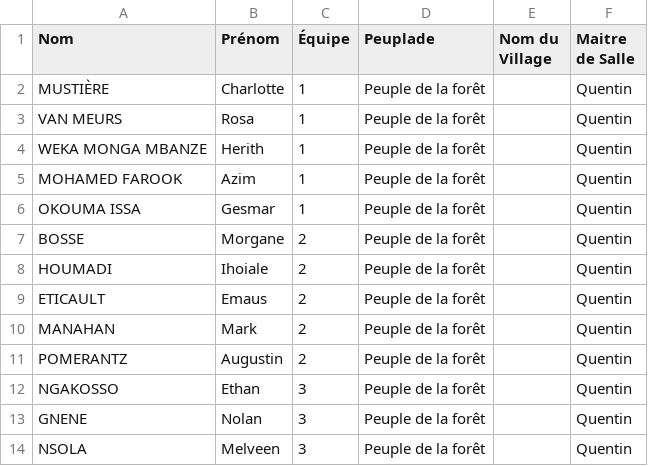
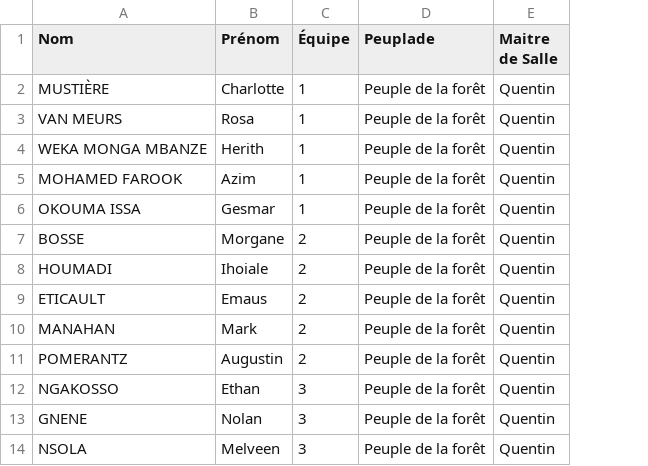
Before and after one commit to QuentinMaillard/calculateur-combat, a CSV file: équipes/liste.csv, drawn as a sheet; only a part is shown; the diff names each change by its address in the sheet, - before the commit and + after, or states it on an @@ line.

```diff
--- a/équipes/liste.csv
+++ b/équipes/liste.csv
-column E (Nom du Village), empty
```
Also changed, not shown: 1 other file.
